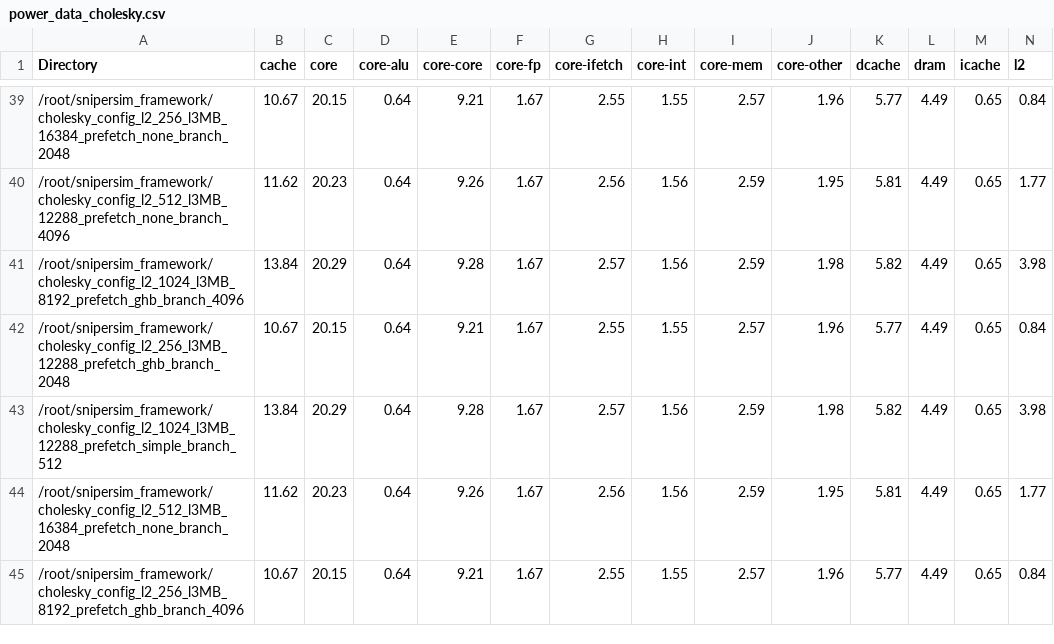
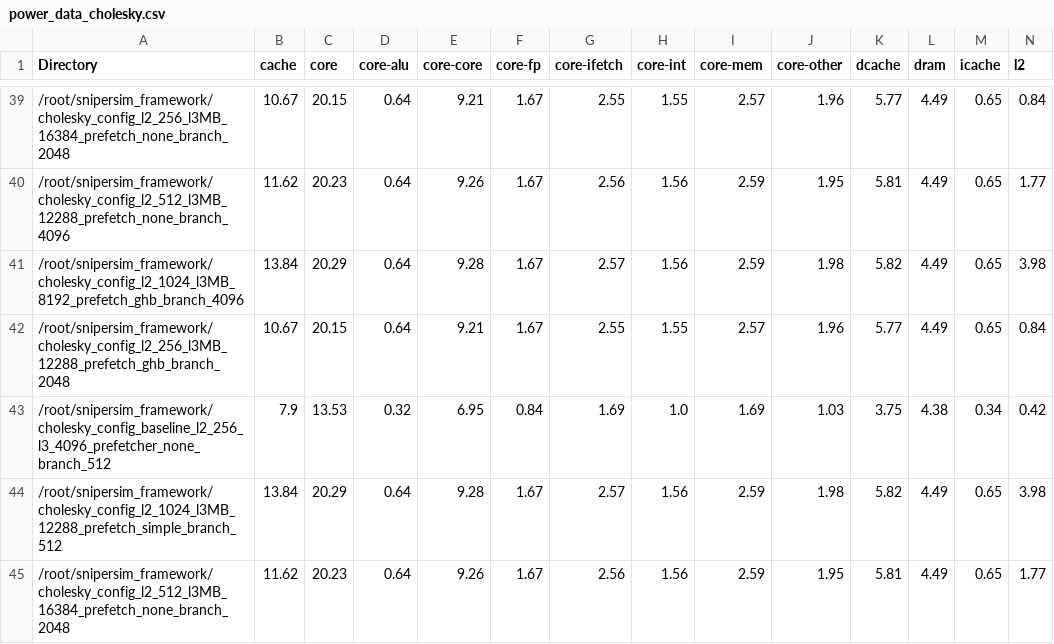
Before and after one commit to ginajsalib/snipersim_framework, a CSV file: power_data_cholesky.csv, drawn as a sheet; only a part is shown, gaps mark what is left out; the shorter side is filled out with more unchanged rows; rows hold the shown columns only; the diff names each change by its address in the sheet, - before the commit and + after, or states it on an @@ line.

Commit message:
add baseline power data cholesky and radiosity

```diff
--- a/power_data_cholesky.csv
+++ b/power_data_cholesky.csv
+row 43: /root/snipersim_framework/cholesky_config_baseline_l2_256_l3_4096_prefetcher_none_branch_512 | 7.9 | 13.53 | 0.32 | 6.95 | 0.84 | 1.69 | 1.0 | 1.69 | 1.03 | 3.75 | 4.38 | 0.34 | 0.42
```
Also changed, not shown: power_data_radiosity.csv.
